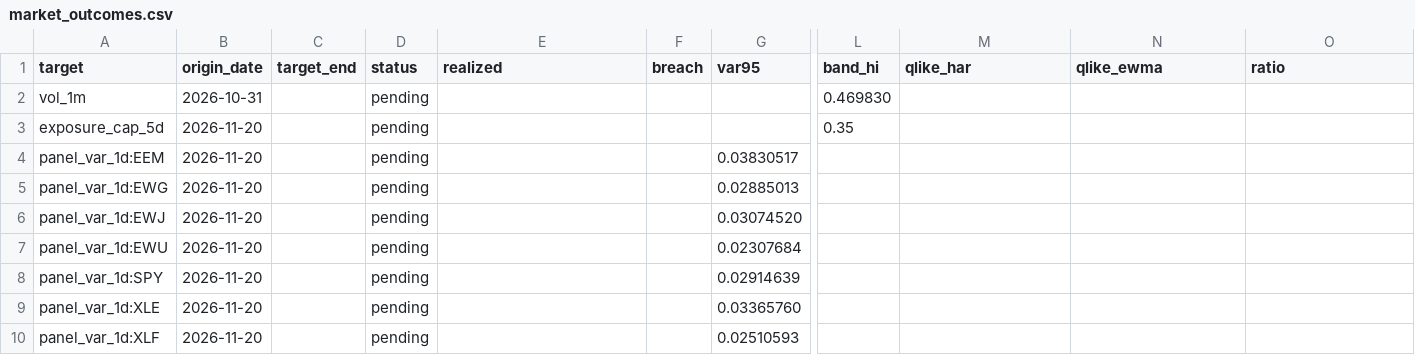
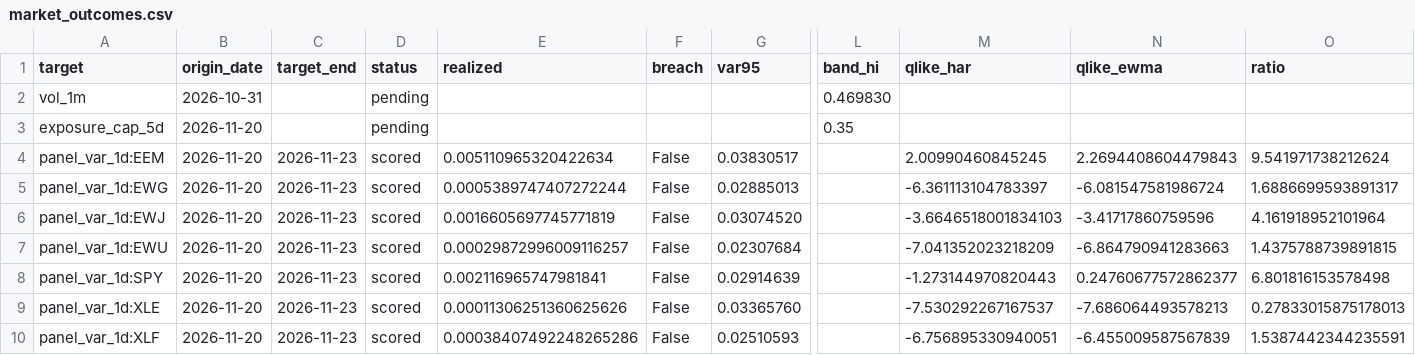
Before and after one commit to 9-Security/tech-cycle-dashboard, a CSV file: data/forecasts/market_outcomes.csv, drawn as a sheet; only a part is shown, gaps mark what is left out; the diff covers the shown part only; the diff names each change by its address in the sheet, - before the commit and + after, or states it on an @@ line.

```diff
--- a/data/forecasts/market_outcomes.csv
+++ b/data/forecasts/market_outcomes.csv
-C4:C10 (target_end): (empty)
+C4:C10 (target_end): 2026-11-23
-D4:D10 (status): pending
+D4:D10 (status): scored
-E4 (realized): (empty)
+E4 (realized): 0.005110965320422634
-F4:F10 (breach): (empty)
+F4:F10 (breach): False
-M4 (qlike_har): (empty)
+M4 (qlike_har): 2.00990460845245
-N4 (qlike_ewma): (empty)
+N4 (qlike_ewma): 2.2694408604479843
-O4 (ratio): (empty)
+O4 (ratio): 9.541971738212624
-E5 (realized): (empty)
+E5 (realized): 0.0005389747407272244
-M5 (qlike_har): (empty)
+M5 (qlike_har): -6.361113104783397
-N5 (qlike_ewma): (empty)
+N5 (qlike_ewma): -6.081547581986724
-O5 (ratio): (empty)
+O5 (ratio): 1.6886699593891317
-E6 (realized): (empty)
+E6 (realized): 0.0016605697745771819
-M6 (qlike_har): (empty)
+M6 (qlike_har): -3.6646518001834103
-N6 (qlike_ewma): (empty)
+N6 (qlike_ewma): -3.41717860759596
-O6 (ratio): (empty)
+O6 (ratio): 4.161918952101964
-E7 (realized): (empty)
+E7 (realized): 0.00029872996009116257
-M7 (qlike_har): (empty)
+M7 (qlike_har): -7.041352023218209
-N7 (qlike_ewma): (empty)
+N7 (qlike_ewma): -6.864790941283663
-O7 (ratio): (empty)
+O7 (ratio): 1.4375788739891815
-E8 (realized): (empty)
+E8 (realized): 0.002116965747981841
-M8 (qlike_har): (empty)
+M8 (qlike_har): -1.273144970820443
-N8 (qlike_ewma): (empty)
+N8 (qlike_ewma): 0.24760677572862377
-O8 (ratio): (empty)
+O8 (ratio): 6.801816153578498
-E9 (realized): (empty)
+E9 (realized): 0.00011306251360625626
-M9 (qlike_har): (empty)
+M9 (qlike_har): -7.530292267167537
-N9 (qlike_ewma): (empty)
+N9 (qlike_ewma): -7.686064493578213
-O9 (ratio): (empty)
+O9 (ratio): 0.27833015875178013
-E10 (realized): (empty)
+E10 (realized): 0.00038407492248265286
-M10 (qlike_har): (empty)
+M10 (qlike_har): -6.756895330940051
-N10 (qlike_ewma): (empty)
+N10 (qlike_ewma): -6.455009587567839
-O10 (ratio): (empty)
+O10 (ratio): 1.5387442344235591
```
Also changed, not shown: 12 added rows and 21 edited cells elsewhere in this file, data/forecasts/market_ledger.csv, data/forecasts/stocks_ledger.csv, 16 other files.
